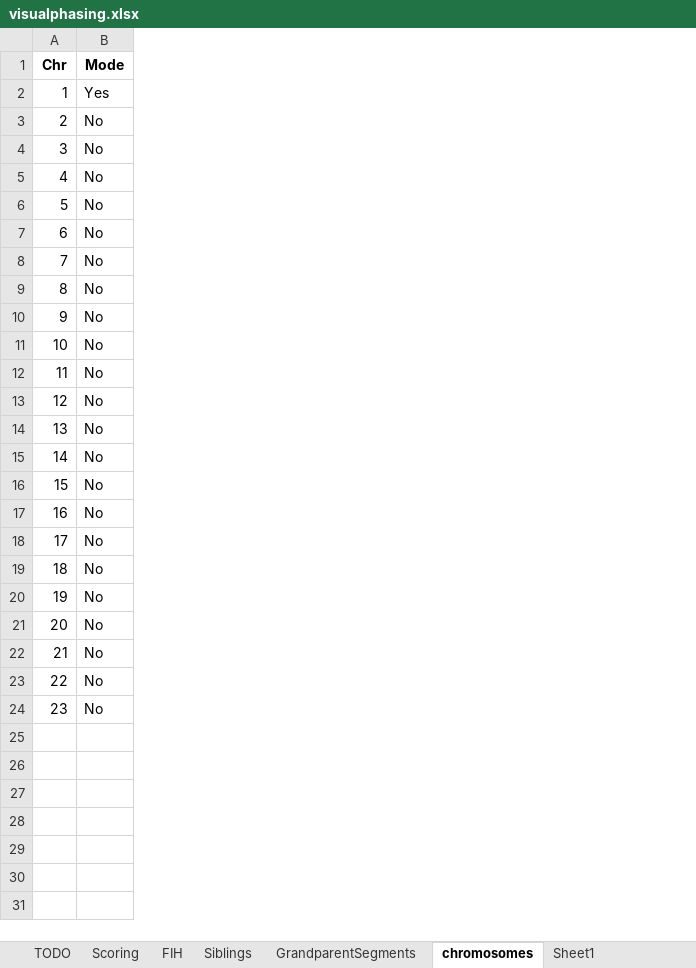
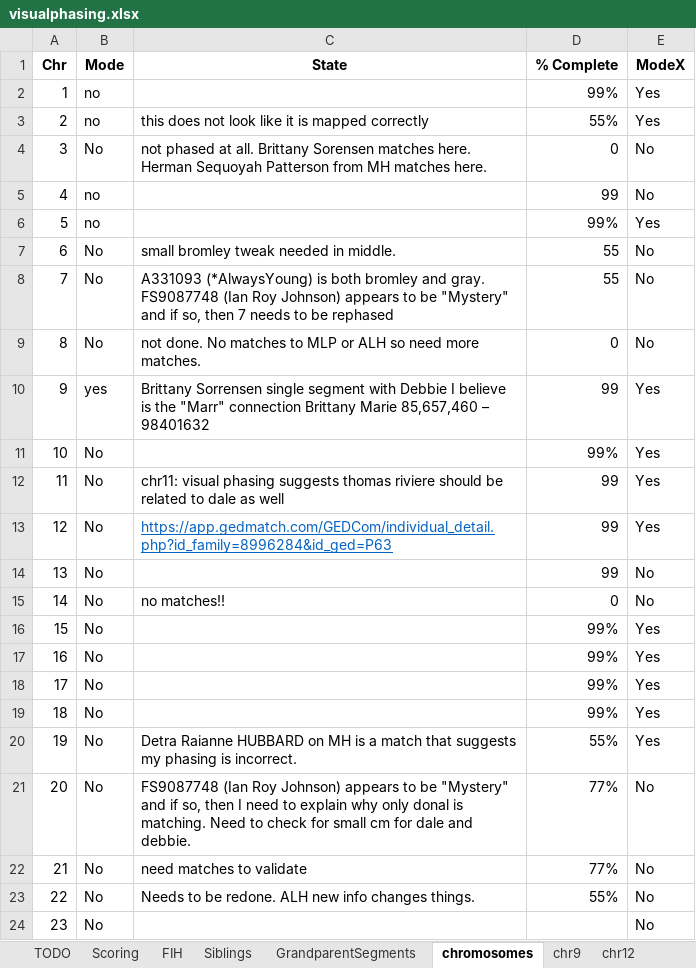
Before and after one commit to Dapp3rDanH/GrandMatch, an Excel workbook: inputfiles/visualphasing.xlsx, sheet chromosomes, drawn as a sheet; values as stored, in another font and other column widths than the file's, no borders; ↵ is a line break in a cell; the diff names each change by its address in the sheet, - before the commit and + after, or states it on an @@ line.

```diff
--- a/inputfiles/visualphasing.xlsx (sheet chromosomes)
+++ b/inputfiles/visualphasing.xlsx (sheet chromosomes)
+sheet tab: chr9
+sheet tab: chr12
+column C (State), rows 3-23: this does not look like it is mapped correctly | not phased at all. Brittany Sorensen matches here. ↵ Herman Sequoyah Patterson from MH matches here. |  |  | small bromley tweak needed in middle. | A331093 (*AlwaysYoung) is both bromley and gray. ↵ FS9087748 (Ian Roy Johnson) appears to be "Mystery" and if so, then 7 needs to be rephased | not done. No matches to MLP or ALH so need more matches. | Brittany Sorrensen single segment with Debbie I believe is the "Marr" connection Brittany Marie 85,657,460 – 98401632 |  | chr11: visual phasing suggests thomas riviere should be related to dale as well | https://app.gedmatch.com/GEDCom/individual_detail.php?id_family=8996284&id_ged=P63 |  | no matches!! |  |  |  |  | Detra Raianne HUBBARD on MH is a match that suggests my phasing is incorrect. | FS9087748 (Ian Roy Johnson) appears to be "Mystery" and if so, then I need to explain why only donal is matching. Need to check for small cm for dale and debbie. | need matches to validate | Needs to be redone. ALH new info changes things.
+column D (% Complete), rows 2-23: 99% | 55% | 0 | 99 | 99% | 55 | 55 | 0 | 99 | 99% | 99 | 99 | 99 | 0 | 99% | 99% | 99% | 99% | 55% | 77% | 77% | 55%
+column E (ModeX), rows 2-24: Yes | Yes | No | No | Yes | No | No | No | Yes | Yes | Yes | Yes | No | No | Yes | Yes | Yes | Yes | Yes | No | No | No | No
-B2 (Mode): Yes
+B2 (Mode): no
-B3 (Mode): No
+B3 (Mode): no
-B5:B6 (Mode): No
+B5:B6 (Mode): no
-B10 (Mode): No
+B10 (Mode): yes
```
Also changed, not shown: sheet GrandparentSegments, sheet Cousins, other sheet tabs, 45 other files.
